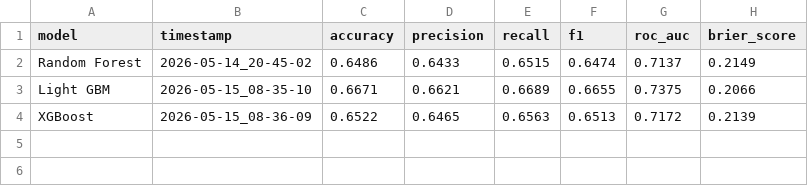
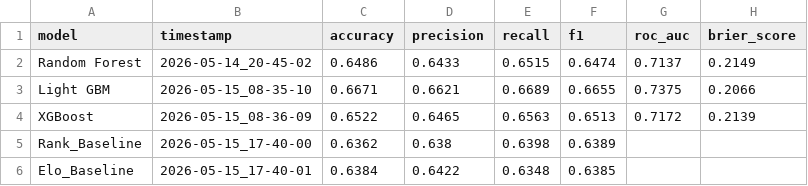
Before and after one commit to dchernyc/DataMiningTennis, a CSV file: results/metrics.csv, drawn as a sheet; the diff names each change by its address in the sheet, - before the commit and + after, or states it on an @@ line.

Commit message:
#10 evaluate included for baselines

```diff
--- a/results/metrics.csv
+++ b/results/metrics.csv
+row 5: Rank_Baseline | 2026-05-15_17-40-00 | 0.6362 | 0.638 | 0.6398 | 0.6389
+row 6: Elo_Baseline | 2026-05-15_17-40-01 | 0.6384 | 0.6422 | 0.6348 | 0.6385
```
Also changed, not shown: 3 other files.
